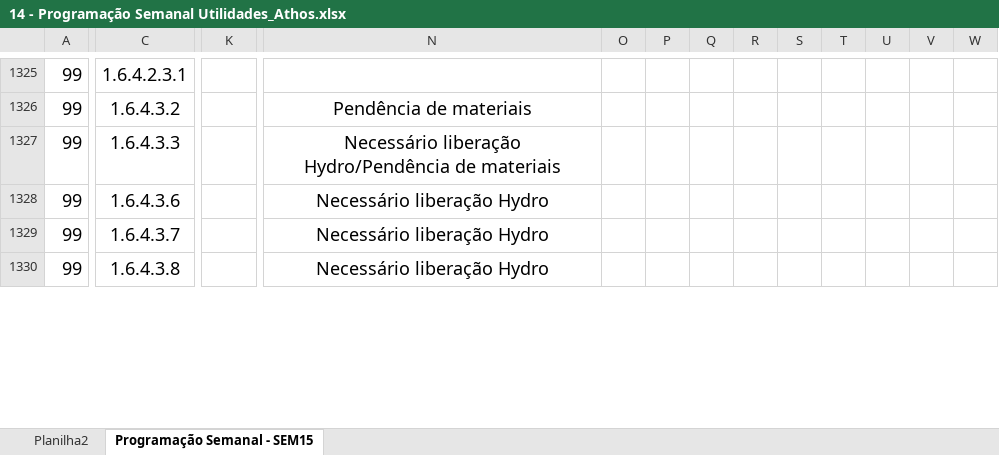
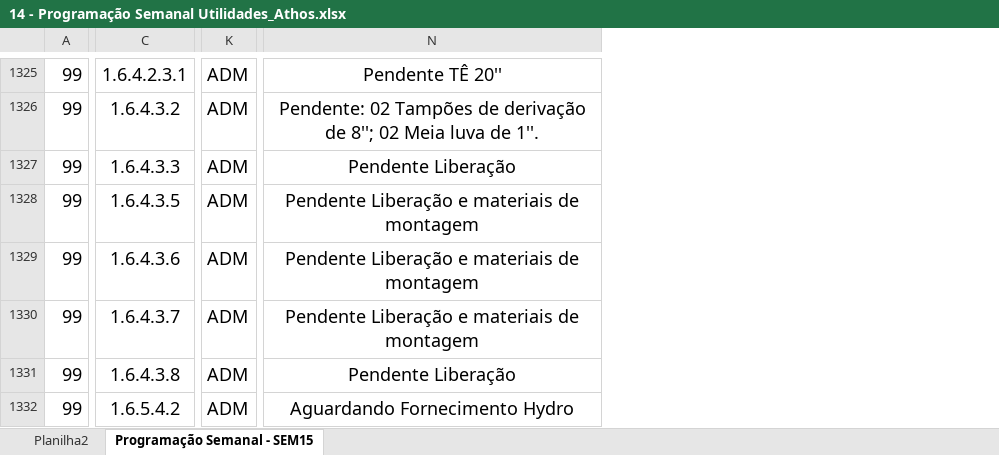
Before and after one commit to lucassnts963/images, an Excel workbook: programacao/14 - Programação Semanal Utilidades_Athos.xlsx, sheet Programação Semanal - SEM15, drawn as a sheet; only a part is shown, gaps mark what is left out; values as stored, in another font and other column widths than the file's, no borders; charts and pictures and conditional formats not drawn; removed rows and columns are numbered as before the commit, all else as after; rows hold the shown columns only; the diff covers the shown part only; the diff names each change by its address in the sheet, - before the commit and + after, or states it on an @@ line.

Commit message:
atualização programação 09/07/2024

```diff
--- a/programacao/14 - Programação Semanal Utilidades_Athos.xlsx (sheet Programação Semanal - SEM15)
+++ b/programacao/14 - Programação Semanal Utilidades_Athos.xlsx (sheet Programação Semanal - SEM15)
-column N, rows 1326-1330: Pendência de materiais | Necessário liberação Hydro/Pendência de materiais | Necessário liberação Hydro | Necessário liberação Hydro | Necessário liberação Hydro
@@ column O hidden, empty @@
@@ column P hidden, empty @@
@@ column Q hidden, empty @@
@@ column R hidden, empty @@
@@ column S hidden, empty @@
@@ column T hidden, empty @@
@@ column U hidden, empty @@
@@ column V hidden, empty @@
@@ column W hidden, empty @@
+column N, rows 1325-1327: Pendente TÊ 20'' | Pendente: 02 Tampões de derivação de 8''; 02 Meia luva de 1''. | Pendente Liberação; rows 1329-1331: Pendente Liberação e materiais de montagem | Pendente Liberação e materiais de montagem | Pendente Liberação
-K1325:K1327: (empty)
+K1325:K1327: ADM
+row 1328: 99 | 1.6.4.3.5 | ADM | Pendente Liberação e materiais de montagem
-K1329:K1331: (empty)
+K1329:K1331: ADM
+row 1332: 99 | 1.6.5.4.2 | ADM | Aguardando Fornecimento Hydro
```
Also changed, not shown: 2 added rows, 10 removed columns and 90 edited cells elsewhere in this sheet, formulas that keep their value.
